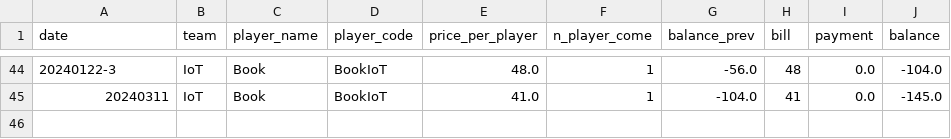
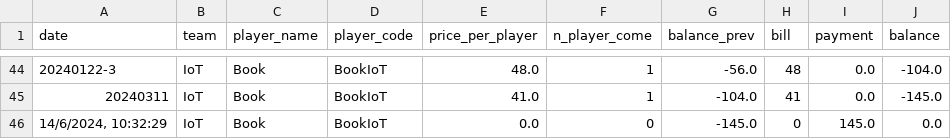
Before and after one commit to BenzSSuk/badminton-payment, a CSV file: account/by_player/IoT/balance_IoT_Book.csv, drawn as a sheet; only a part is shown, gaps mark what is left out; the diff names each change by its address in the sheet, - before the commit and + after, or states it on an @@ line.

```diff
--- a/account/by_player/IoT/balance_IoT_Book.csv
+++ b/account/by_player/IoT/balance_IoT_Book.csv
+row 46: 14/6/2024, 10:32:29 | IoT | Book | BookIoT | 0.0 | 0 | -145.0 | 0 | 145.0 | 0.0
```
Also changed, not shown: account/by_player/Dev/balance_Dev_Chain.csv, account/by_player/HCI/balance_HCI_Jimmy.csv, 17 other files.
